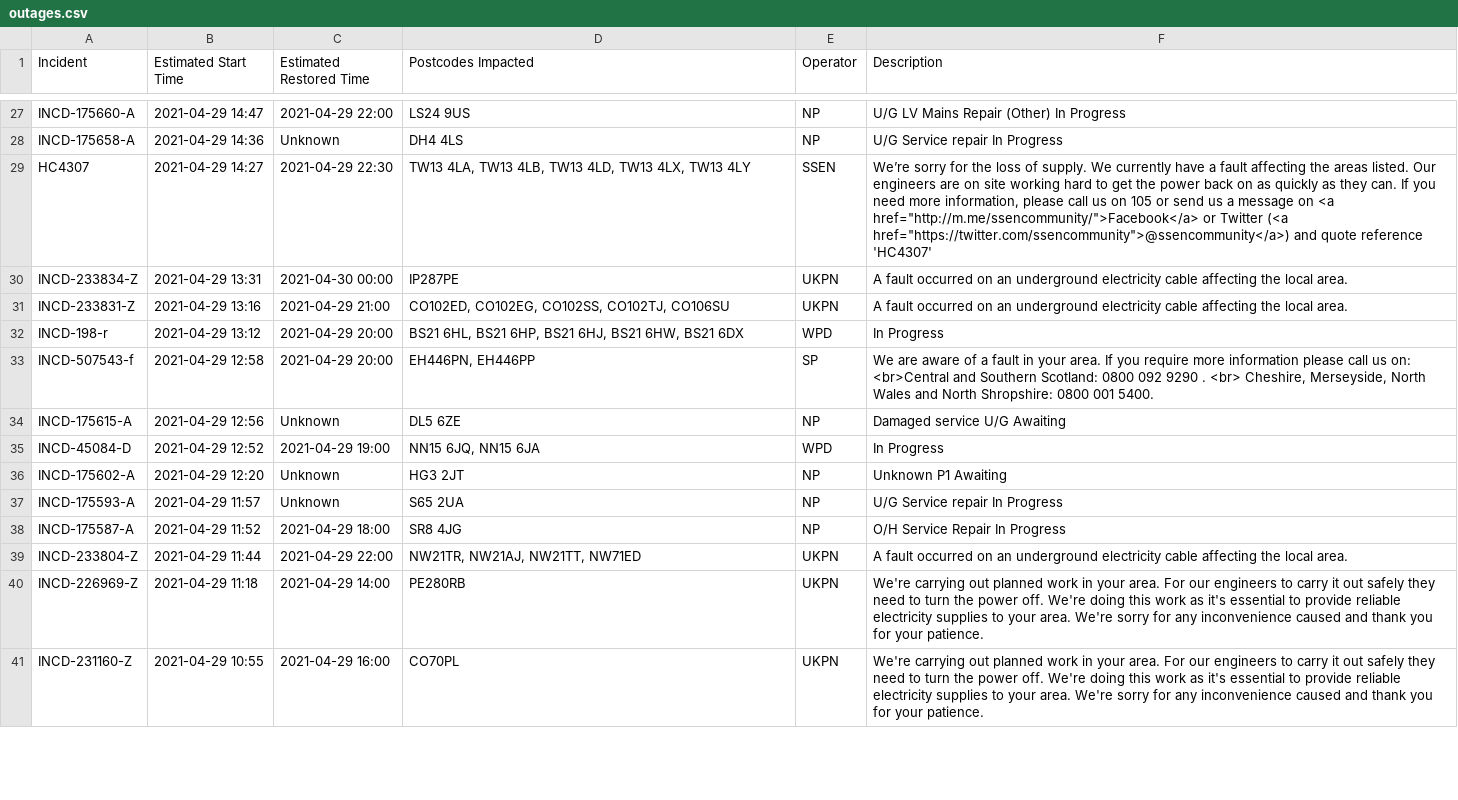
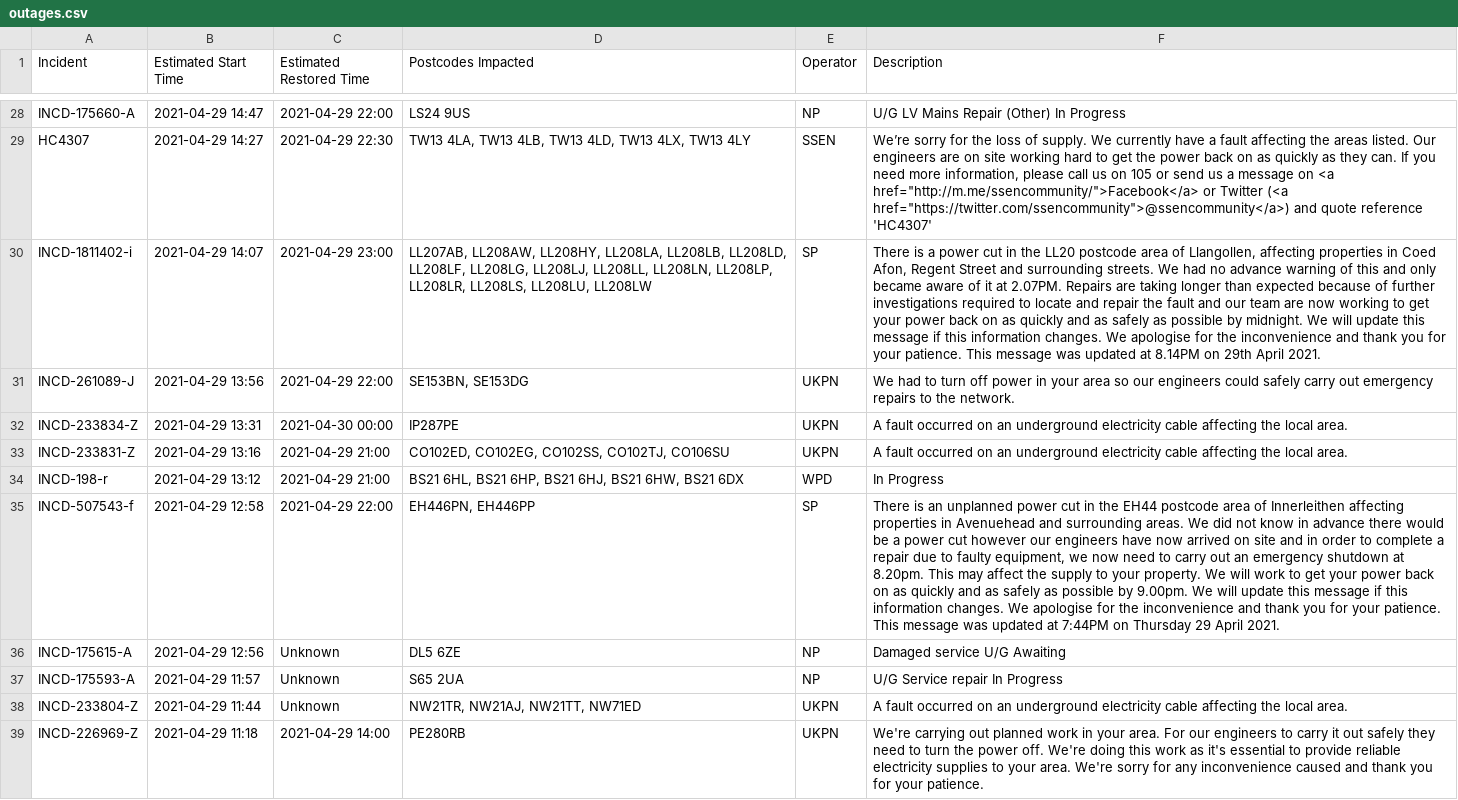
Before and after one commit to OSUKED/Outage-Watch, a CSV file: docs/data/outages.csv, drawn as a sheet; only a part is shown, gaps mark what is left out; the shorter side is filled out with more unchanged rows; removed rows and columns are numbered as before the commit, all else as after; the diff covers the shown part only; the diff names each change by its address in the sheet, - before the commit and + after, or states it on an @@ line.

```diff
--- a/docs/data/outages.csv
+++ b/docs/data/outages.csv
-row 28: INCD-175658-A | 2021-04-29 14:36 | Unknown | DH4 4LS | NP | U/G Service repair In Progress
+row 30: INCD-1811402-i | 2021-04-29 14:07 | 2021-04-29 23:00 | LL207AB, LL208AW, LL208HY, LL208LA, LL208LB, LL208LD, LL208LF, LL208LG, LL208LJ, LL208LL, LL208LN, LL208LP, LL208LR, LL208LS, LL208LU, LL208LW | SP | There is a power cut in the LL20 postcode area of Llangollen, affecting properties in Coed Afon, Regent Street and surrounding streets. We had no advance warning of this and only became aware of it at 2.07PM. Repairs are taking longer than expected because of further investigations required to locate and repair the fault and our team are now working to get your power back on as quickly and as safely as possible by midnight. We will update this message if this information changes. We apologise for the inconvenience and thank you for your patience. This message was updated at 8.14PM on 29th April 2021.
+row 31: INCD-261089-J | 2021-04-29 13:56 | 2021-04-29 22:00 | SE153BN, SE153DG | UKPN | We had to turn off power in your area so our engineers could safely carry out emergency repairs to the network.
-C34 (Estimated Restored Time): 2021-04-29 20:00
+C34 (Estimated Restored Time): 2021-04-29 21:00
-C35 (Estimated Restored Time): 2021-04-29 20:00
+C35 (Estimated Restored Time): 2021-04-29 22:00
-F35 (Description): We are aware of a fault in your area. If you require more information please call us on: <br>Central and Southern Scotland: 0800 092 9290 . <br> Cheshire, Merseyside, North Wales and North Shropshire: 0800 001 5400.
+F35 (Description): There is an unplanned power cut in the EH44 postcode area of Innerleithen affecting properties in Avenuehead and surrounding areas. We did not know in advance there would be a power cut however our engineers have now arrived on site and in order to complete a repair due to faulty equipment, we now need to carry out an emergency shutdown at 8.20pm. This may affect the supply to your property. We will work to get your power back on as quickly and as safely as possible by 9.00pm. We will update this message if this information changes. We apologise for the inconvenience and thank you for your patience. This message was updated at 7:44PM on Thursday 29 April 2021.
-row 35: INCD-45084-D | 2021-04-29 12:52 | 2021-04-29 19:00 | NN15 6JQ, NN15 6JA | WPD | In Progress
-row 36: INCD-175602-A | 2021-04-29 12:20 | Unknown | HG3 2JT | NP | Unknown P1 Awaiting
-row 38: INCD-175587-A | 2021-04-29 11:52 | 2021-04-29 18:00 | SR8 4JG | NP | O/H Service Repair In Progress
-C38 (Estimated Restored Time): 2021-04-29 22:00
+C38 (Estimated Restored Time): Unknown
```
Also changed, not shown: 8 added rows, 9 removed rows, 12 moved rows and 18 edited cells elsewhere in this file, 8 other files.
